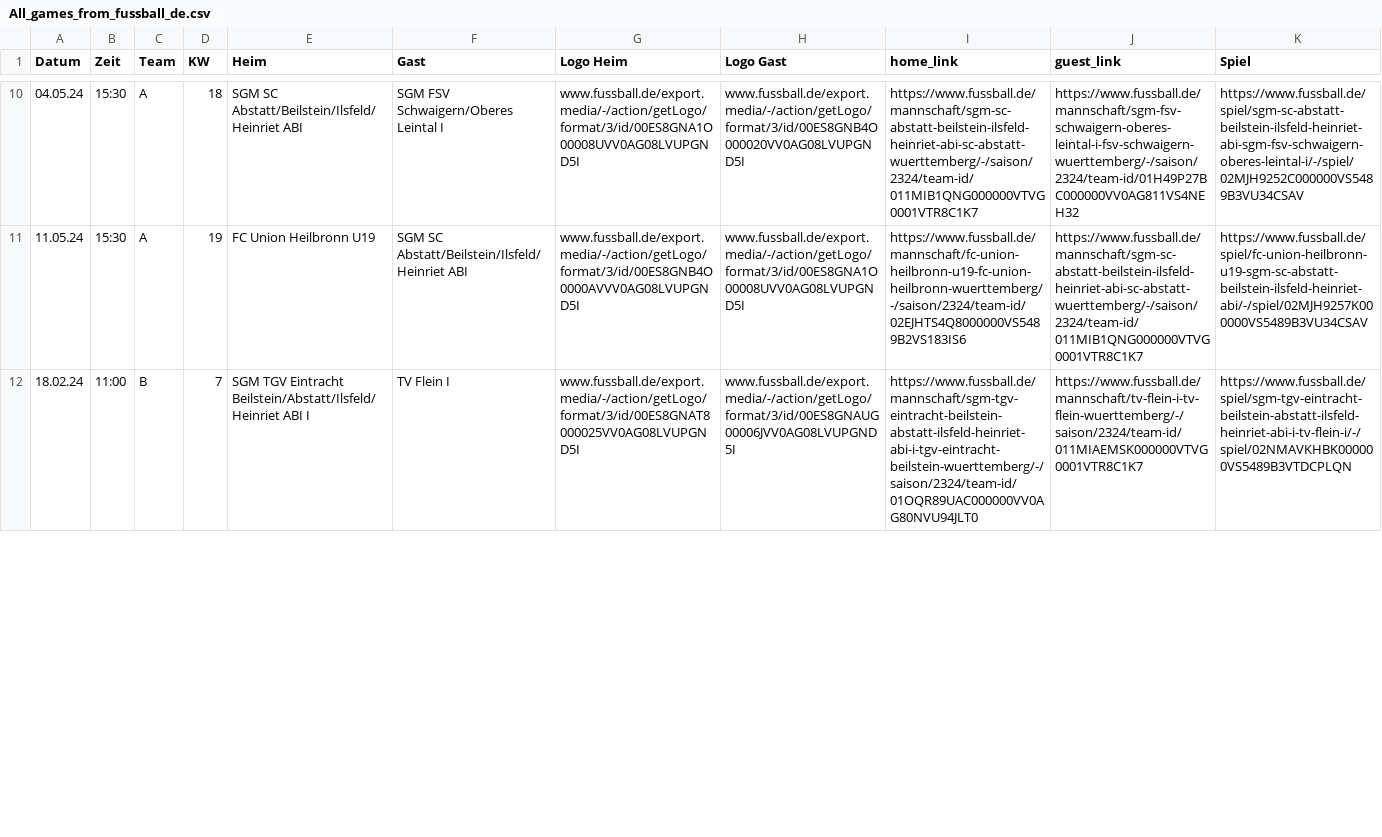
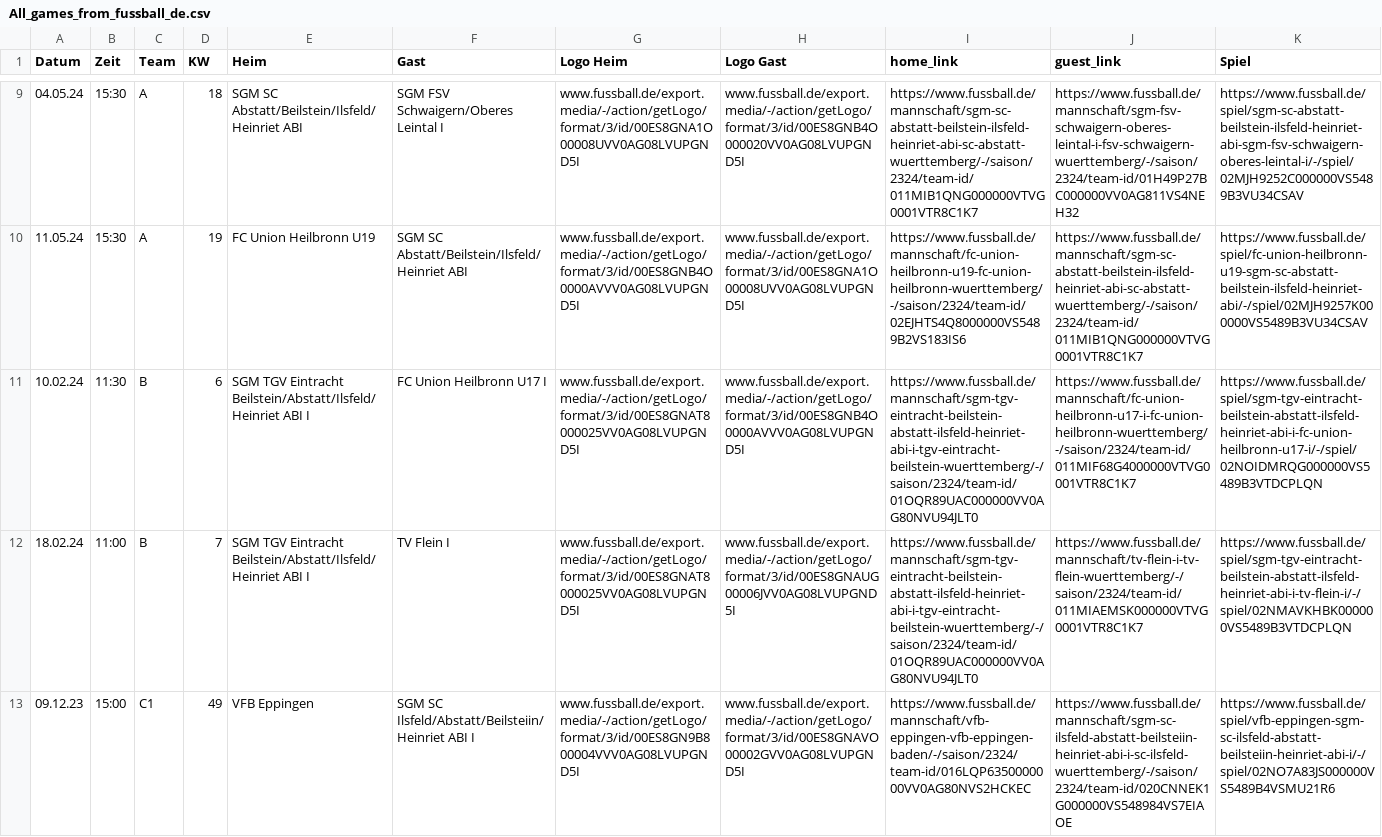
Before and after one commit to sgm-abi/ABI-Homepage, a CSV file: Skripte/All_games_from_fussball_de.csv, drawn as a sheet; only a part is shown, gaps mark what is left out; the diff covers the shown part only; the diff names each change by its address in the sheet, - before the commit and + after, or states it on an @@ line.

```diff
--- a/Skripte/All_games_from_fussball_de.csv
+++ b/Skripte/All_games_from_fussball_de.csv
+row 11: 10.02.24 | 11:30 | B | 6 | SGM TGV Eintracht Beilstein/Abstatt/Ilsfeld/Heinriet ABI I | FC Union Heilbronn U17 I | www.fussball.de/export.media/-/action/getLogo/format/3/id/00ES8GNAT8000025VV0AG08LVUPGND5I | www.fussball.de/export.media/-/action/getLogo/format/3/id/00ES8GNB4O0000AVVV0AG08LVUPGND5I | https://www.fussball.de/mannschaft/sgm-tgv-eintracht-beilstein-abstatt-ilsfeld-heinriet-abi-i-tgv-eintracht-beilstein-wuerttemberg/-/saison/2324/team-id/01OQR89UAC000000VV0AG80NVU94JLT0 | https://www.fussball.de/mannschaft/fc-union-heilbronn-u17-i-fc-union-heilbronn-wuerttemberg/-/saison/2324/team-id/011MIF68G4000000VTVG0001VTR8C1K7 | https://www.fussball.de/spiel/sgm-tgv-eintracht-beilstein-abstatt-ilsfeld-heinriet-abi-i-fc-union-heilbronn-u17-i/-/spiel/02NOIDMRQG000000VS5489B3VTDCPLQN
+row 13: 09.12.23 | 15:00 | C1 | 49 | VFB Eppingen | SGM SC Ilsfeld/Abstatt/Beilsteiin/Heinriet ABI I | www.fussball.de/export.media/-/action/getLogo/format/3/id/00ES8GN9B800004VVV0AG08LVUPGND5I | www.fussball.de/export.media/-/action/getLogo/format/3/id/00ES8GNAVO00002GVV0AG08LVUPGND5I | https://www.fussball.de/mannschaft/vfb-eppingen-vfb-eppingen-baden/-/saison/2324/team-id/016LQP6350000000VV0AG80NVS2HCKEC | https://www.fussball.de/mannschaft/sgm-sc-ilsfeld-abstatt-beilsteiin-heinriet-abi-i-sc-ilsfeld-wuerttemberg/-/saison/2324/team-id/020CNNEK1G000000VS548984VS7EIAOE | https://www.fussball.de/spiel/vfb-eppingen-sgm-sc-ilsfeld-abstatt-beilsteiin-heinriet-abi-i/-/spiel/02NO7A83JS000000VS5489B4VSMU21R6
```
Also changed, not shown: 1 added row, 2 removed rows and 3 edited cells elsewhere in this file, 13 other files.
